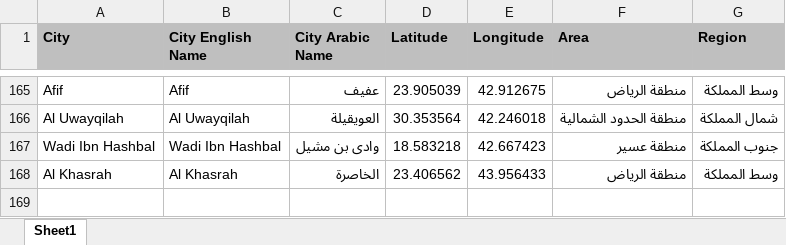
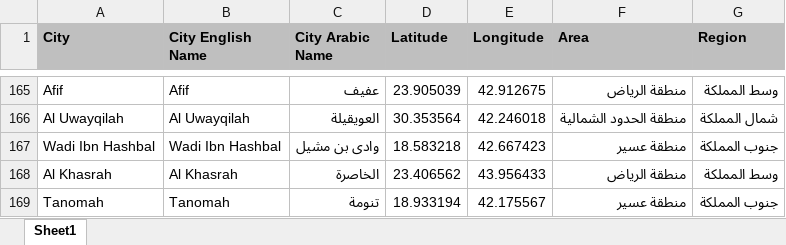
Before and after one commit to abubakrsaad/KSA_COVID19, an Excel workbook: KSA_Cities.xlsx, sheet Sheet1, drawn as a sheet; only a part is shown, gaps mark what is left out; values as stored, in another font and other column widths than the file's, no borders; the diff names each change by its address in the sheet, - before the commit and + after, or states it on an @@ line.

```diff
--- a/KSA_Cities.xlsx (sheet Sheet1)
+++ b/KSA_Cities.xlsx (sheet Sheet1)
+row 169: Tanomah | Tanomah | تنومة | 18.933194 | 42.175567 | منطقة عسير | جنوب المملكة
```
Also changed, not shown: 3 other files.
